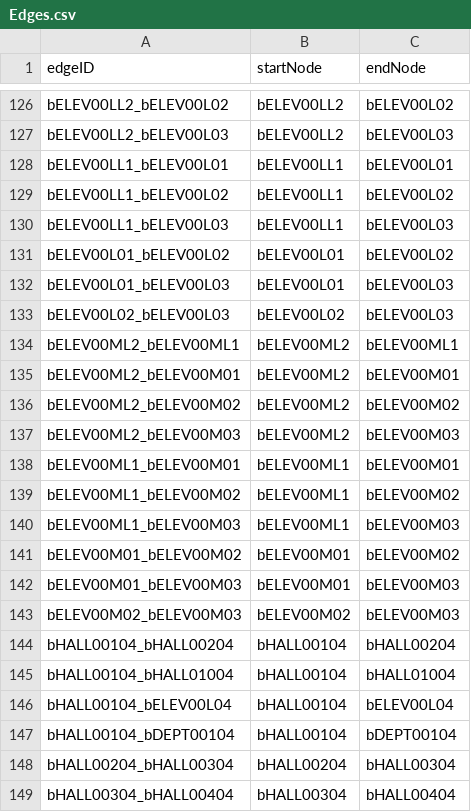
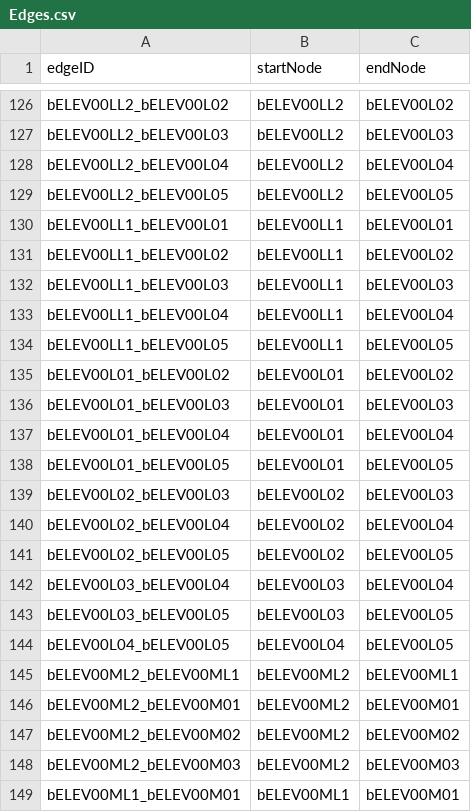
Before and after one commit to CS3733-D22-Team-B/CS3733-D22-Team-B-Application, a CSV file: src/main/resources/edu/wpi/cs3733/D22/teamB/databases/CSVs/Edges.csv, drawn as a sheet; only a part is shown, gaps mark what is left out; the shorter side is filled out with more unchanged rows.

```diff
--- a/src/main/resources/edu/wpi/cs3733/D22/teamB/databases/CSVs/Edges.csv
+++ b/src/main/resources/edu/wpi/cs3733/D22/teamB/databases/CSVs/Edges.csv
@@ -127,2 +127,4 @@ bELEV00LL2_bELEV00L02,bELEV00LL2,bELEV00L02
 bELEV00LL2_bELEV00L03,bELEV00LL2,bELEV00L03
+bELEV00LL2_bELEV00L04,bELEV00LL2,bELEV00L04
+bELEV00LL2_bELEV00L05,bELEV00LL2,bELEV00L05
 bELEV00LL1_bELEV00L01,bELEV00LL1,bELEV00L01
@@ -130,5 +132,14 @@ bELEV00LL1_bELEV00L02,bELEV00LL1,bELEV00L02
 bELEV00LL1_bELEV00L03,bELEV00LL1,bELEV00L03
+bELEV00LL1_bELEV00L04,bELEV00LL1,bELEV00L04
+bELEV00LL1_bELEV00L05,bELEV00LL1,bELEV00L05
 bELEV00L01_bELEV00L02,bELEV00L01,bELEV00L02
 bELEV00L01_bELEV00L03,bELEV00L01,bELEV00L03
+bELEV00L01_bELEV00L04,bELEV00L01,bELEV00L04
+bELEV00L01_bELEV00L05,bELEV00L01,bELEV00L05
 bELEV00L02_bELEV00L03,bELEV00L02,bELEV00L03
+bELEV00L02_bELEV00L04,bELEV00L02,bELEV00L04
+bELEV00L02_bELEV00L05,bELEV00L02,bELEV00L05
+bELEV00L03_bELEV00L04,bELEV00L03,bELEV00L04
+bELEV00L03_bELEV00L05,bELEV00L03,bELEV00L05
+bELEV00L04_bELEV00L05,bELEV00L04,bELEV00L05
 bELEV00ML2_bELEV00ML1,bELEV00ML2,bELEV00ML1
```
Also changed, not shown: 1 other file.
